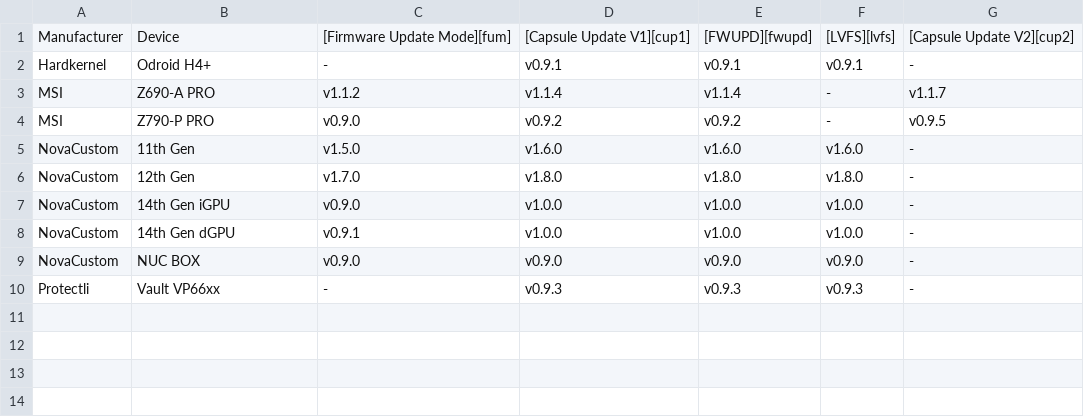
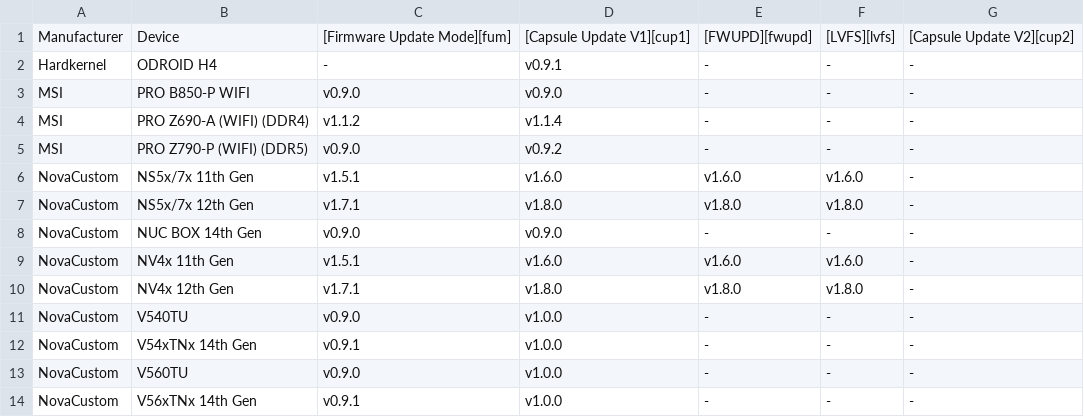
Before and after one commit to Dasharo/docs, a CSV file: docs/guides/firmware-update-method-support-table.csv, drawn as a sheet.

Commit message:
scripts/generate_firmware_update_support_table.py: add pre-commit hook
Signed-off-by: Oktawian Bieszke <oktawian.bieszke@3mdeb.com>

```diff
--- a/docs/guides/firmware-update-method-support-table.csv
+++ b/docs/guides/firmware-update-method-support-table.csv
@@ -1,10 +1,14 @@
 Manufacturer,Device,[Firmware Update Mode][fum],[Capsule Update V1][cup1],[FWUPD][fwupd],[LVFS][lvfs],[Capsule Update V2][cup2]
-Hardkernel,Odroid H4+,-,v0.9.1,v0.9.1,v0.9.1,-
-MSI,Z690-A PRO,v1.1.2,v1.1.4,v1.1.4,-,v1.1.7
-MSI,Z790-P PRO,v0.9.0,v0.9.2,v0.9.2,-,v0.9.5
-NovaCustom,11th Gen,v1.5.0,v1.6.0,v1.6.0,v1.6.0,-
-NovaCustom,12th Gen,v1.7.0,v1.8.0,v1.8.0,v1.8.0,-
-NovaCustom,14th Gen iGPU,v0.9.0,v1.0.0,v1.0.0,v1.0.0,-
-NovaCustom,14th Gen dGPU,v0.9.1,v1.0.0,v1.0.0,v1.0.0,-
-NovaCustom,NUC BOX,v0.9.0,v0.9.0,v0.9.0,v0.9.0,-
-Protectli,Vault VP66xx,-,v0.9.3,v0.9.3,v0.9.3,-
+Hardkernel,ODROID H4,-,v0.9.1,-,-,-
+MSI,PRO B850-P WIFI,v0.9.0,v0.9.0,-,-,-
+MSI,PRO Z690-A (WIFI) (DDR4),v1.1.2,v1.1.4,-,-,-
+MSI,PRO Z790-P (WIFI) (DDR5),v0.9.0,v0.9.2,-,-,-
+NovaCustom,NS5x/7x 11th Gen,v1.5.1,v1.6.0,v1.6.0,v1.6.0,-
+NovaCustom,NS5x/7x 12th Gen,v1.7.1,v1.8.0,v1.8.0,v1.8.0,-
+NovaCustom,NUC BOX 14th Gen,v0.9.0,v0.9.0,-,-,-
+NovaCustom,NV4x 11th Gen,v1.5.1,v1.6.0,v1.6.0,v1.6.0,-
+NovaCustom,NV4x 12th Gen,v1.7.1,v1.8.0,v1.8.0,v1.8.0,-
+NovaCustom,V540TU,v0.9.0,v1.0.0,-,-,-
+NovaCustom,V54xTNx 14th Gen,v0.9.1,v1.0.0,-,-,-
+NovaCustom,V560TU,v0.9.0,v1.0.0,-,-,-
+NovaCustom,V56xTNx 14th Gen,v0.9.1,v1.0.0,-,-,-
```
Also changed, not shown: 2 other files.
